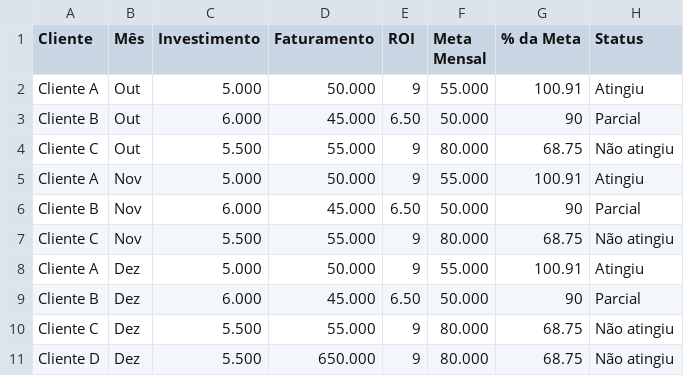
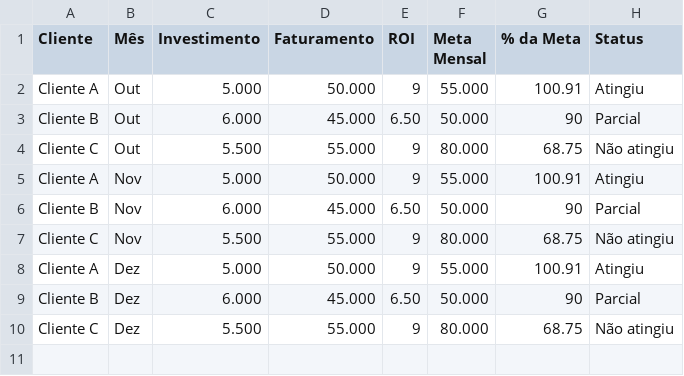
Before and after one commit to whoisgabreu/GOTO-1MM---PAINEL-OLYMPO, a CSV file: Painel Olympo - Dados.csv, drawn as a sheet.

```diff
--- a/Painel Olympo - Dados.csv
+++ b/Painel Olympo - Dados.csv
@@ -10,2 +10 @@ Cliente B,Dez,"6.000","45.000",6.50,"50.000",90,Parcial
 Cliente C,Dez,"5.500","55.000",9,"80.000",68.75,Não atingiu
-Cliente D,Dez,"5.500","650.000",9,"80.000",68.75,Não atingiu
```
Also changed, not shown: 6 other files.
